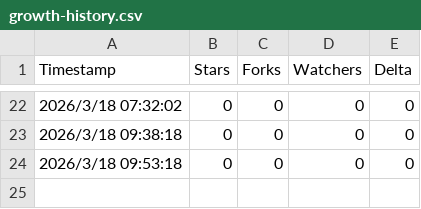
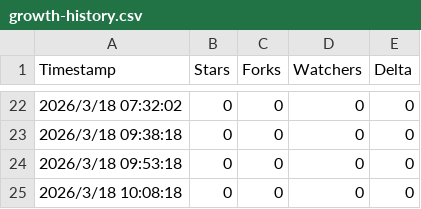
Before and after one commit to aiqing20230305-bot/AgentForge-v0.1.0---MVP-Release-, a CSV file: growth-history.csv, drawn as a sheet; only a part is shown, gaps mark what is left out.

```diff
--- a/growth-history.csv
+++ b/growth-history.csv
@@ -24 +24,2 @@ Timestamp,Stars,Forks,Watchers,Delta
 2026/3/18 09:53:18,0,0,0,0
+2026/3/18 10:08:18,0,0,0,0
```
Also changed, not shown: 3 other files.
